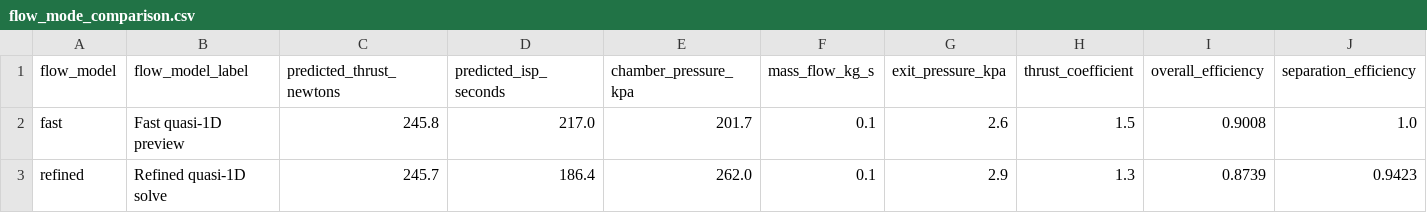
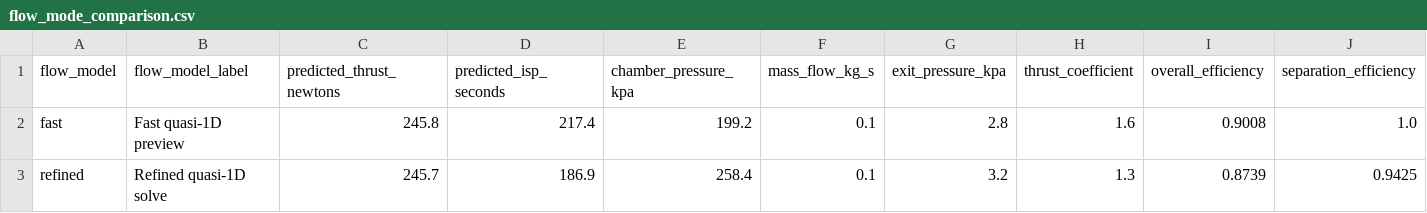
Before and after one commit to iavros/StanThrust, a CSV file: docs/overleaf_solver_report/data/flow_mode_comparison.csv, drawn as a sheet; only a part is shown; the diff names each change by its address in the sheet, - before the commit and + after, or states it on an @@ line.

```diff
--- a/docs/overleaf_solver_report/data/flow_mode_comparison.csv
+++ b/docs/overleaf_solver_report/data/flow_mode_comparison.csv
-D2 (predicted_isp_seconds): 217.0
+D2 (predicted_isp_seconds): 217.4
-E2 (chamber_pressure_kpa): 201.7
+E2 (chamber_pressure_kpa): 199.2
-G2 (exit_pressure_kpa): 2.6
+G2 (exit_pressure_kpa): 2.8
-H2 (thrust_coefficient): 1.5
+H2 (thrust_coefficient): 1.6
-D3 (predicted_isp_seconds): 186.4
+D3 (predicted_isp_seconds): 186.9
-E3 (chamber_pressure_kpa): 262.0
+E3 (chamber_pressure_kpa): 258.4
-G3 (exit_pressure_kpa): 2.9
+G3 (exit_pressure_kpa): 3.2
-J3 (separation_efficiency): 0.9423
+J3 (separation_efficiency): 0.9425
```
Also changed, not shown: docs/overleaf_solver_report/data/axial_profile.csv, docs/overleaf_solver_report/data/benchmark_engines.csv, 17 other files.
